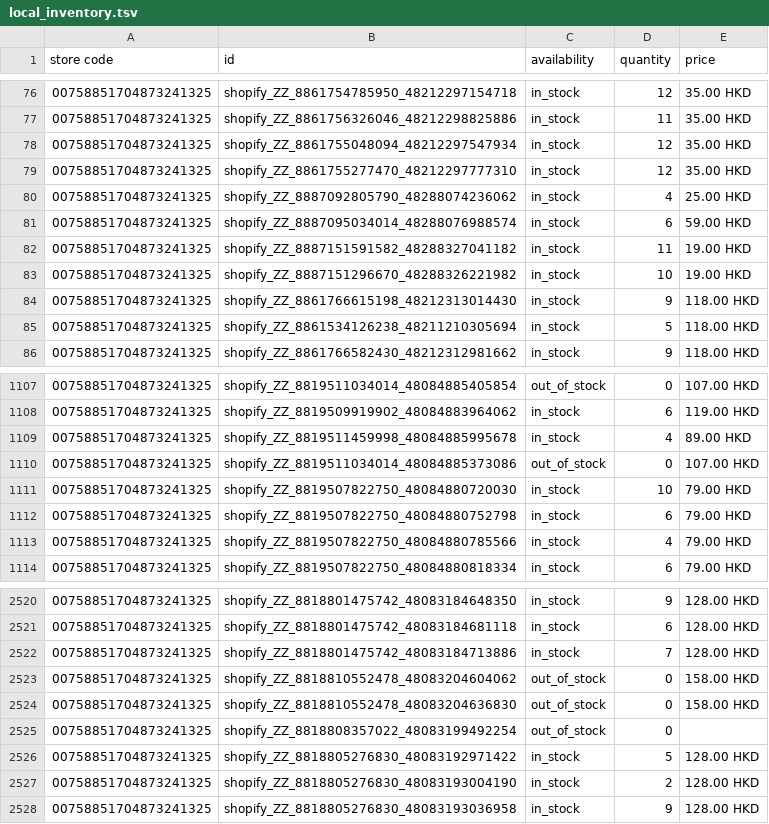
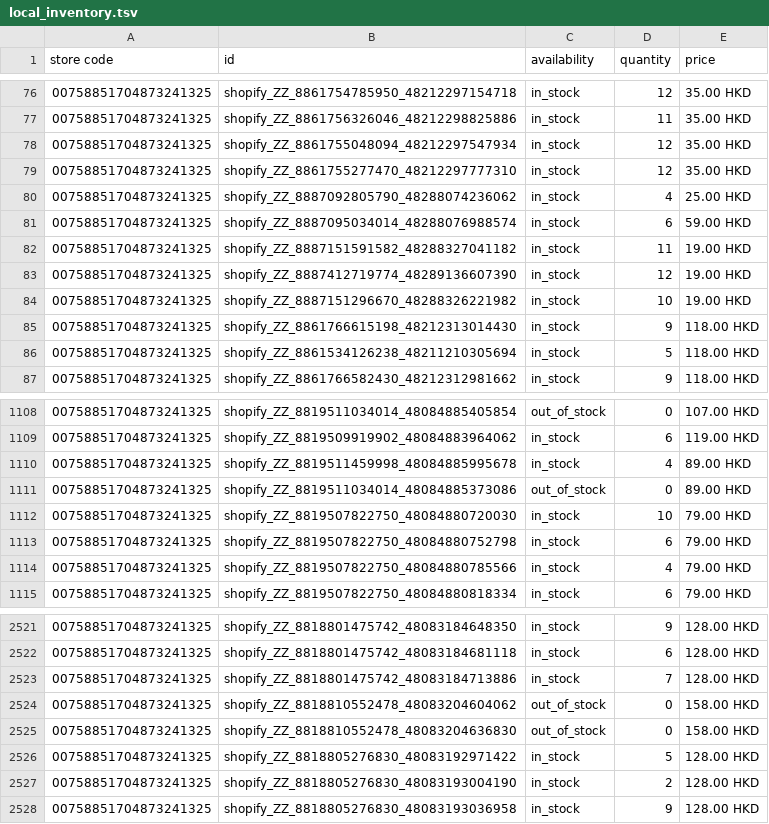
Before and after one commit to edberli/ouji-website, a TSV file: data/local_inventory.tsv, drawn as a sheet; only a part is shown, gaps mark what is left out.

Commit message:
觀塘本地存貨 feed 每日更新 2026-09-18

```diff
--- a/data/local_inventory.tsv
+++ b/data/local_inventory.tsv
@@ -82,2 +82,3 @@ store code	id	availability	quantity	price
 00758851704873241325	shopify_ZZ_8887151591582_48288327041182	in_stock	11	19.00 HKD
+00758851704873241325	shopify_ZZ_8887412719774_48289136607390	in_stock	12	19.00 HKD
 00758851704873241325	shopify_ZZ_8887151296670_48288326221982	in_stock	10	19.00 HKD
@@ -1109,3 +1110,3 @@ store code	id	availability	quantity	price
 00758851704873241325	shopify_ZZ_8819511459998_48084885995678	in_stock	4	89.00 HKD
-00758851704873241325	shopify_ZZ_8819511034014_48084885373086	out_of_stock	0	107.00 HKD
+00758851704873241325	shopify_ZZ_8819511034014_48084885373086	out_of_stock	0	89.00 HKD
 00758851704873241325	shopify_ZZ_8819507822750_48084880720030	in_stock	10	79.00 HKD
@@ -2524,3 +2525,2 @@ store code	id	availability	quantity	price
 00758851704873241325	shopify_ZZ_8818810552478_48083204636830	out_of_stock	0	158.00 HKD
-00758851704873241325	shopify_ZZ_8818808357022_48083199492254	out_of_stock	0	
 00758851704873241325	shopify_ZZ_8818805276830_48083192971422	in_stock	5	128.00 HKD
```
